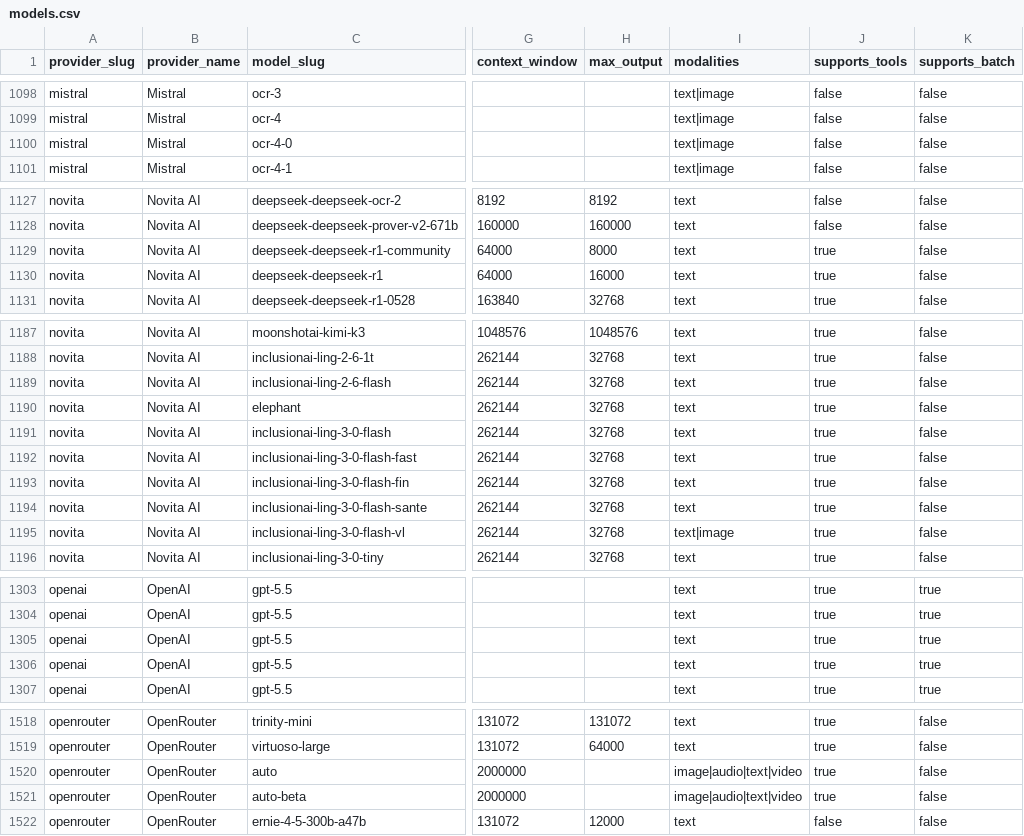
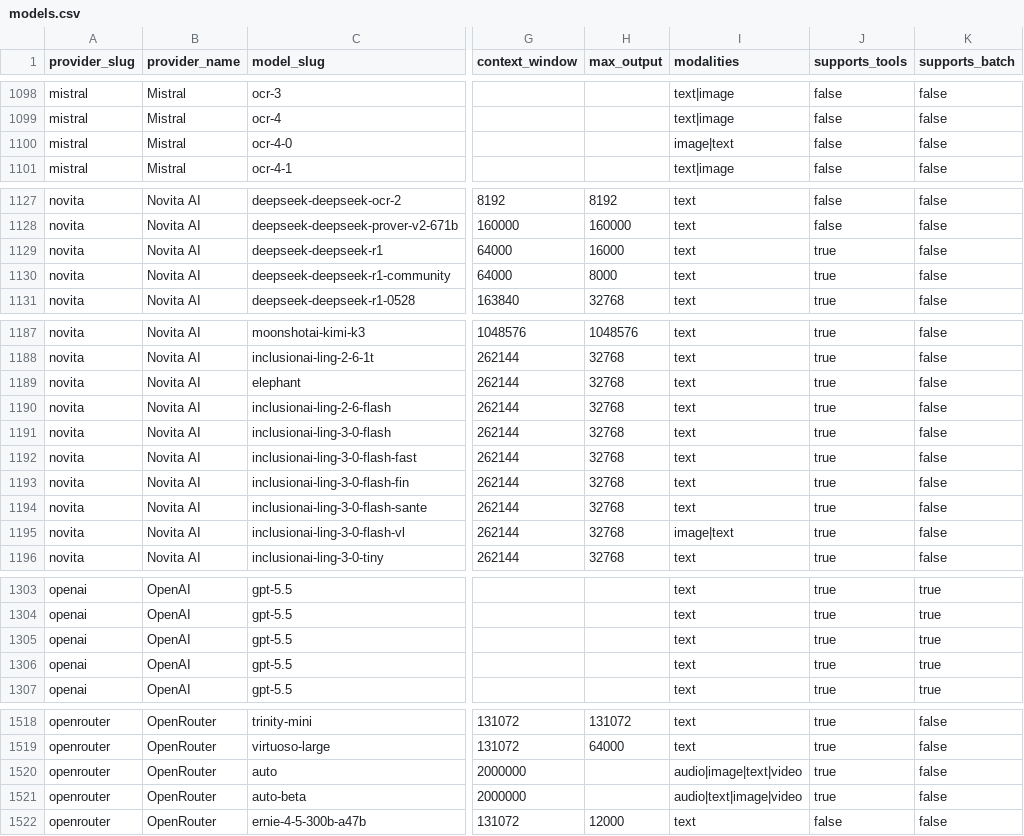
Before and after one commit to llmrates/llm-pricing-dataset, a CSV file: data/models.csv, drawn as a sheet; only a part is shown, gaps mark what is left out; the diff covers the shown part only; the diff names each change by its address in the sheet, - before the commit and + after, or states it on an @@ line.

```diff
--- a/data/models.csv
+++ b/data/models.csv
-I1100 (modalities): text|image
+I1100 (modalities): image|text
@@ row 1130 moved to row 1129: novita @@
@@ row 1190 moved to row 1189: novita @@
-I1195 (modalities): text|image
+I1195 (modalities): image|text
@@ row 1306 moved to row 1305: openai @@
-I1520 (modalities): image|audio|text|video
+I1520 (modalities): audio|image|text|video
-I1521 (modalities): image|audio|text|video
+I1521 (modalities): audio|text|image|video
```
Also changed, not shown: 2 moved rows and 40 edited cells elsewhere in this file, 2 other files.
